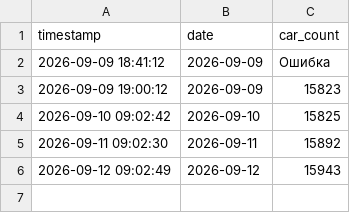
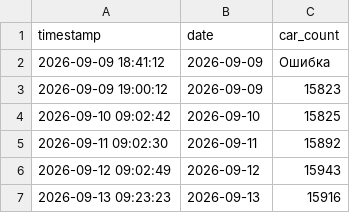
Before and after one commit to maxuha200444/car-scraper, a CSV file: car_count_history.csv, drawn as a sheet.

```diff
--- a/car_count_history.csv
+++ b/car_count_history.csv
@@ -6 +6,2 @@ timestamp,date,car_count
 2026-09-12 09:02:49,2026-09-12,15943
+2026-09-13 09:23:23,2026-09-13,15916
```
